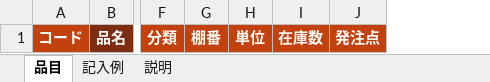
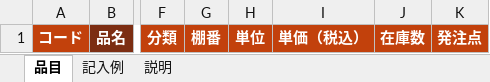
Before and after one commit to bntnf461-design/myproject2, an Excel workbook: docs/品目登録シート（Excelのひな形）.xlsx, sheet 品目, drawn as a sheet; only a part is shown, gaps mark what is left out; values as stored, in another font and other column widths than the file's, no borders; the diff names each change by its address in the sheet, - before the commit and + after, or states it on an @@ line.

```diff
--- a/docs/品目登録シート（Excelのひな形）.xlsx (sheet 品目)
+++ b/docs/品目登録シート（Excelのひな形）.xlsx (sheet 品目)
+column I, row 1: 単価（税込）
```
Also changed, not shown: sheet 記入例, sheet 説明, 4 other files.
